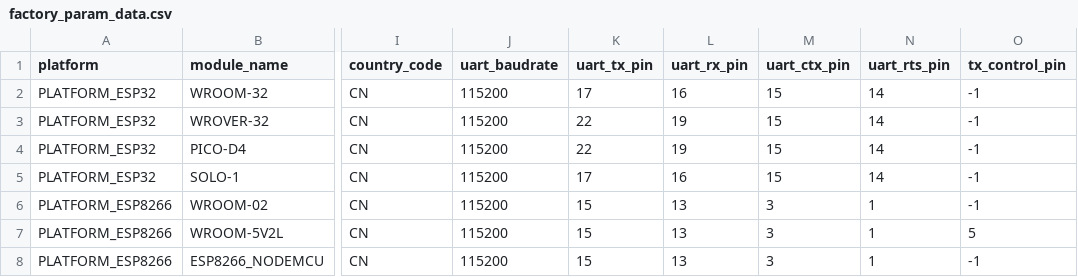
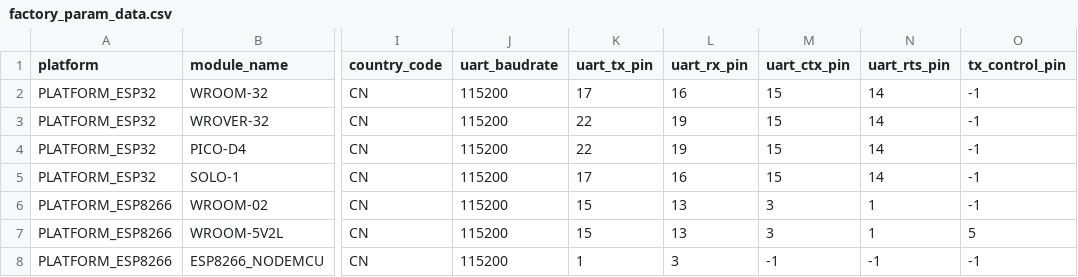
Before and after one commit to Dangku/esp-at, a CSV file: components/customized_partitions/raw_data/factory_param/factory_param_data.csv, drawn as a sheet; only a part is shown, gaps mark what is left out; the diff names each change by its address in the sheet, - before the commit and + after, or states it on an @@ line.

Commit message:
nodemcu: set debug and AT port to UART0

```diff
--- a/components/customized_partitions/raw_data/factory_param/factory_param_data.csv
+++ b/components/customized_partitions/raw_data/factory_param/factory_param_data.csv
-K8 (uart_tx_pin): 15
+K8 (uart_tx_pin): 1
-L8 (uart_rx_pin): 13
+L8 (uart_rx_pin): 3
-M8 (uart_ctx_pin): 3
+M8 (uart_ctx_pin): -1
-N8 (uart_rts_pin): 1
+N8 (uart_rts_pin): -1
```
Also changed, not shown: 2 other files.
